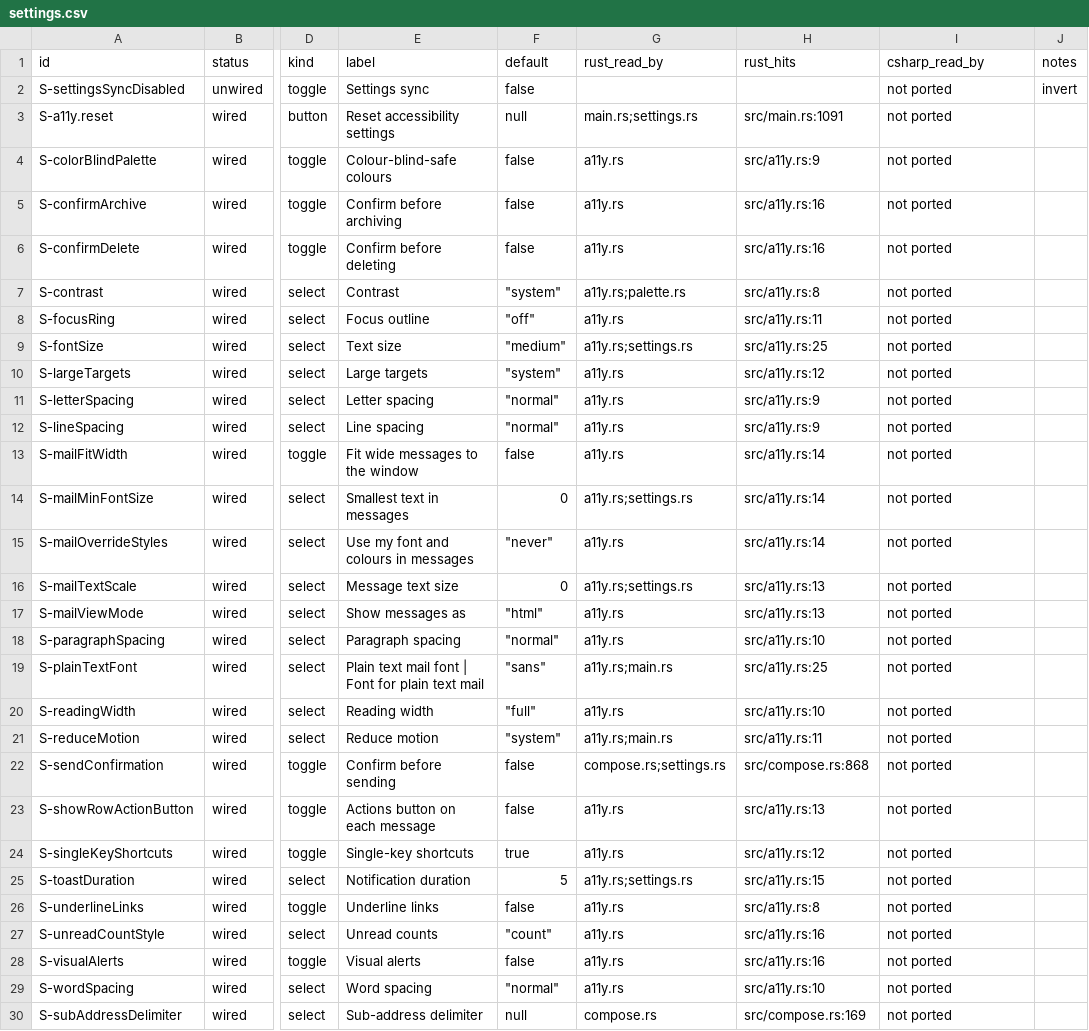
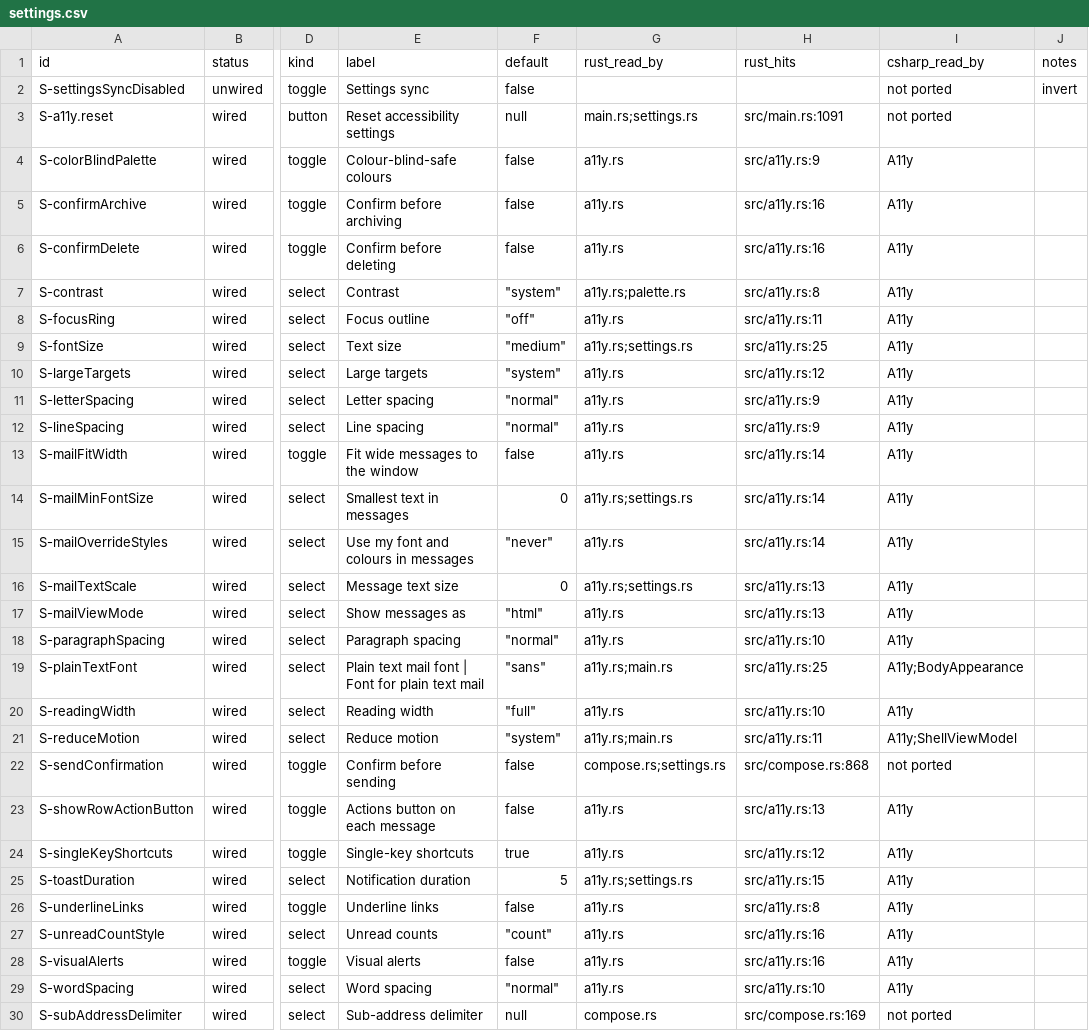
Before and after one commit to Kaan88/barbican, a CSV file: spec/settings.csv, drawn as a sheet; only a part is shown, gaps mark what is left out; the diff covers the shown part only; the diff names each change by its address in the sheet, - before the commit and + after, or states it on an @@ line.

```diff
--- a/spec/settings.csv
+++ b/spec/settings.csv
-I4:I18 (csharp_read_by): not ported
+I4:I18 (csharp_read_by): A11y
-I19 (csharp_read_by): not ported
+I19 (csharp_read_by): A11y;BodyAppearance
-I20 (csharp_read_by): not ported
+I20 (csharp_read_by): A11y
-I21 (csharp_read_by): not ported
+I21 (csharp_read_by): A11y;ShellViewModel
-I23:I29 (csharp_read_by): not ported
+I23:I29 (csharp_read_by): A11y
```
Also changed, not shown: 22 edited cells elsewhere in this file, 5 other files.
